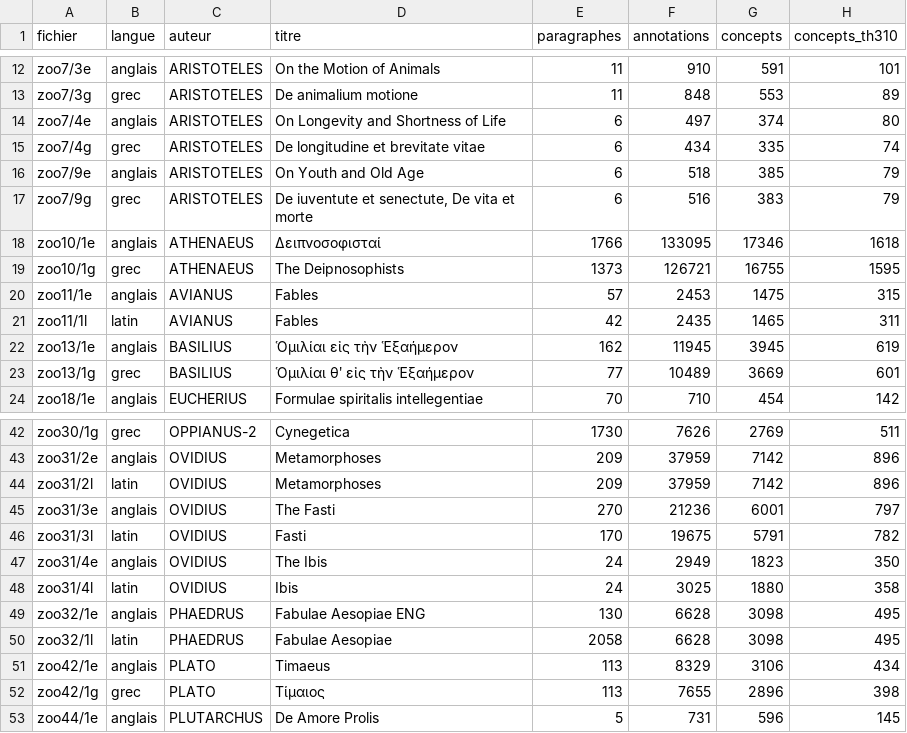
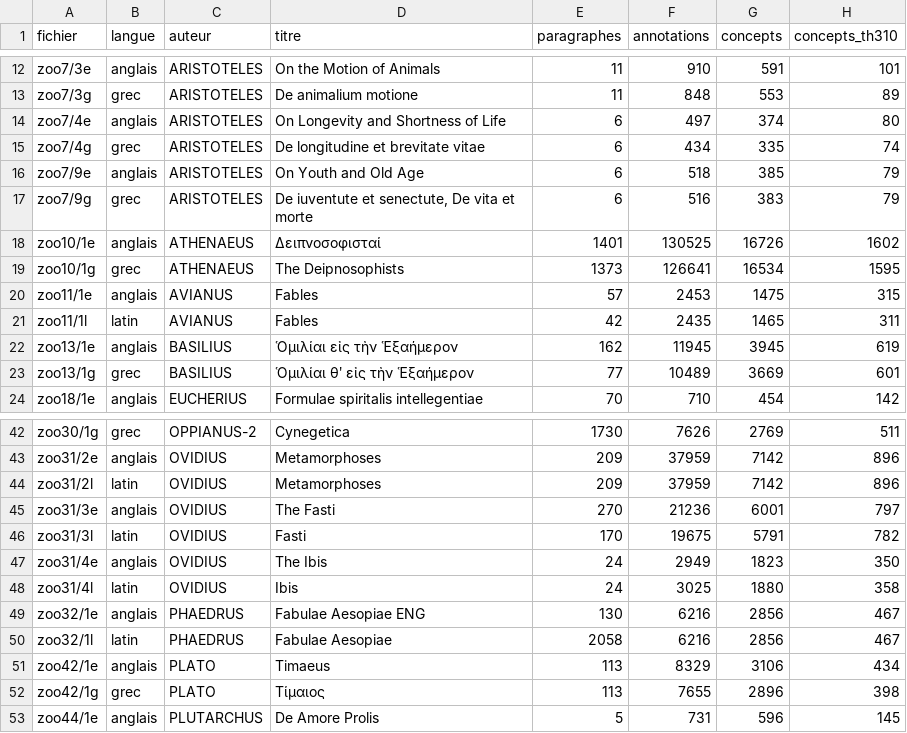
Before and after one commit to Wimmics/zoomathia, a CSV file: Named_entity_recognition/data/statistiques_corpus_zoo.csv, drawn as a sheet; only a part is shown, gaps mark what is left out.

Commit message:
Athenee : notes hors annotation ; Phedre entierement en traduction de Riley
- zoo10/1e : renvois de note retires du texte, les 365 notes de Yonge deplacees
  dans l'en-tete (notesStmt) pour ne plus etre annotees
- zoo32/1e : les 130 fables dans la traduction en prose de Riley (au lieu de
  Smart + Riley), rapprochees du latin par leur ordre
- graphes de zoo10 (g, e) et zoo32 (l, e) regeneres, all.ttl.gz et statistiques
  par fichier mis a jour

```diff
--- a/Named_entity_recognition/data/statistiques_corpus_zoo.csv
+++ b/Named_entity_recognition/data/statistiques_corpus_zoo.csv
@@ -17,4 +17,4 @@ zoo7/9e,anglais,ARISTOTELES,On Youth and Old Age,6,518,385,79
 zoo7/9g,grec,ARISTOTELES,"De iuventute et senectute, De vita et morte",6,516,383,79
-zoo10/1e,anglais,ATHENAEUS,Δειπνοσοφισταί,1766,133095,17346,1618
-zoo10/1g,grec,ATHENAEUS,The Deipnosophists,1373,126721,16755,1595
+zoo10/1e,anglais,ATHENAEUS,Δειπνοσοφισταί,1401,130525,16726,1602
+zoo10/1g,grec,ATHENAEUS,The Deipnosophists,1373,126641,16534,1595
 zoo11/1e,anglais,AVIANUS,Fables,57,2453,1475,315
@@ -48,4 +48,4 @@ zoo31/4e,anglais,OVIDIUS,The Ibis,24,2949,1823,350
 zoo31/4l,latin,OVIDIUS,Ibis,24,3025,1880,358
-zoo32/1e,anglais,PHAEDRUS,Fabulae Aesopiae ENG,130,6628,3098,495
-zoo32/1l,latin,PHAEDRUS,Fabulae Aesopiae,2058,6628,3098,495
+zoo32/1e,anglais,PHAEDRUS,Fabulae Aesopiae ENG,130,6216,2856,467
+zoo32/1l,latin,PHAEDRUS,Fabulae Aesopiae,2058,6216,2856,467
 zoo42/1e,anglais,PLATO,Timaeus,113,8329,3106,434
```
Also changed, not shown: 7 other files.
